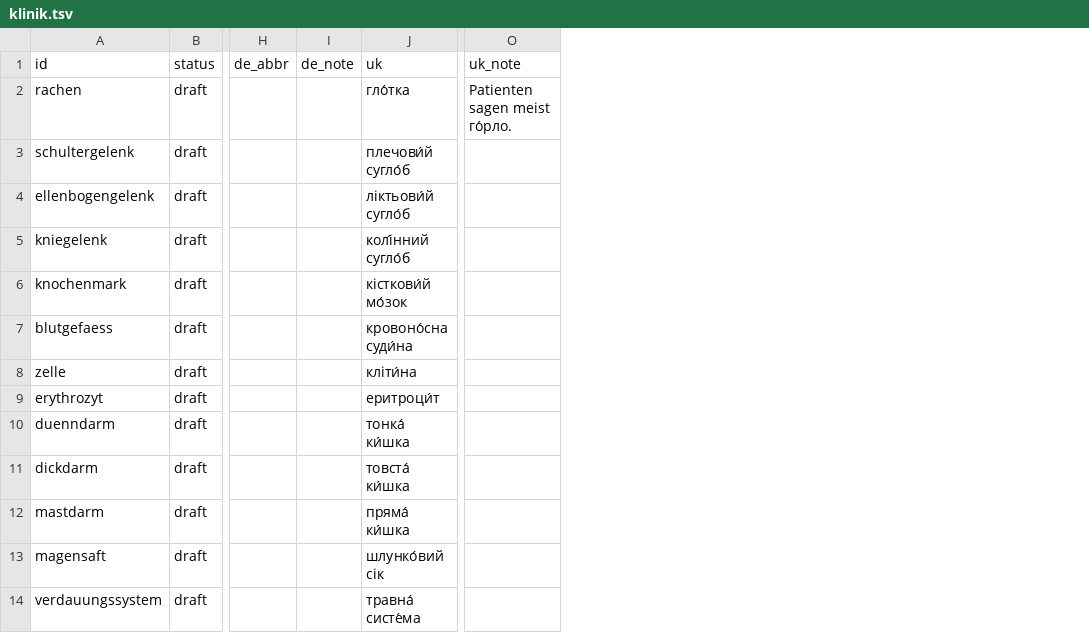
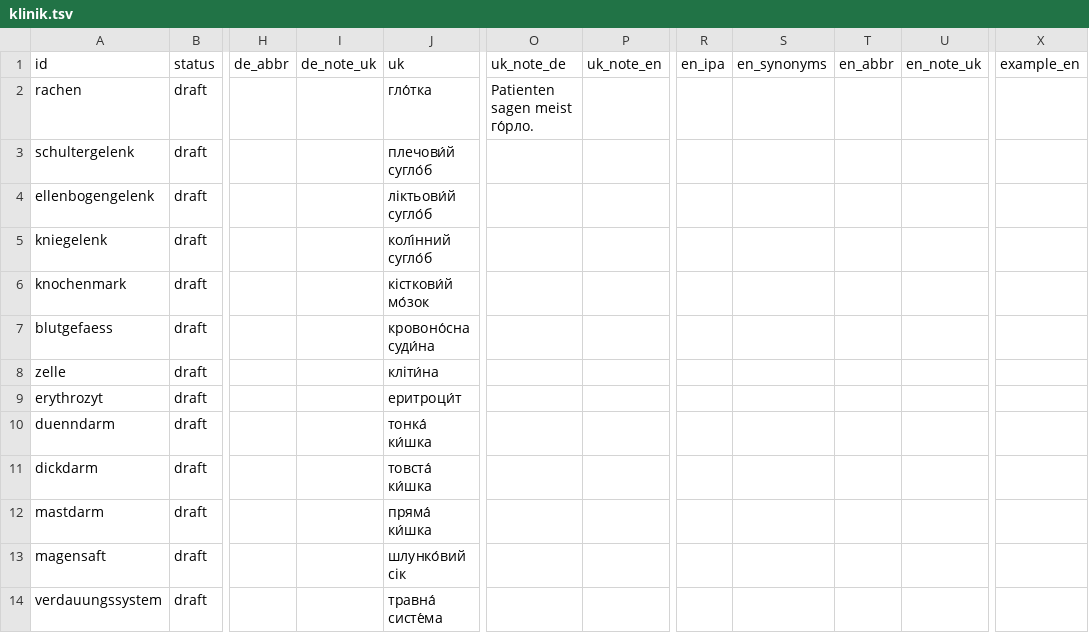
Before and after one commit to Brar/Ukrainisch, a TSV file: vocab/klinik.tsv, drawn as a sheet; only a part is shown, gaps mark what is left out; removed rows and columns are numbered as before the commit, all else as after; the diff names each change by its address in the sheet, - before the commit and + after, or states it on an @@ line.

```diff
--- a/vocab/klinik.tsv
+++ b/vocab/klinik.tsv
-column I (de_note), empty
+column I (de_note_uk), empty
+column P (uk_note_en), empty
+column R (en_ipa), empty
+column S (en_synonyms), empty
+column T (en_abbr), empty
+column U (en_note_uk), empty
+column X (example_en), empty
-O1: uk_note
+O1: uk_note_de
```
Also changed, not shown: vocab/alltag.tsv, vocab/hygiene.tsv, 5 other files.
